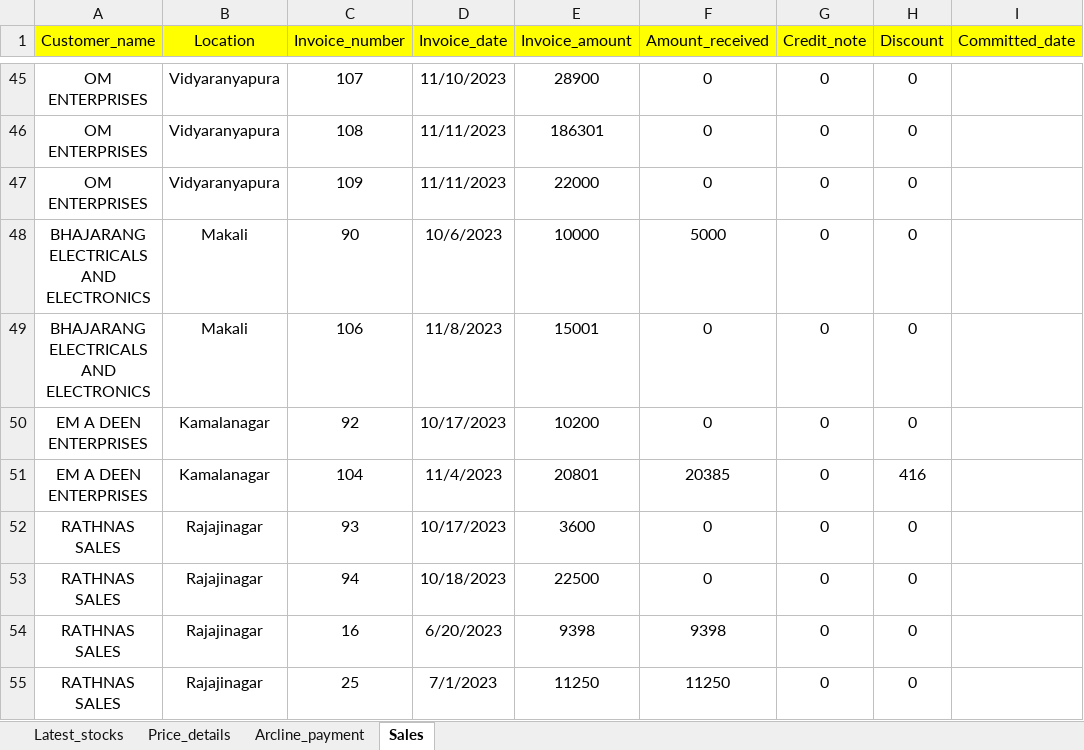
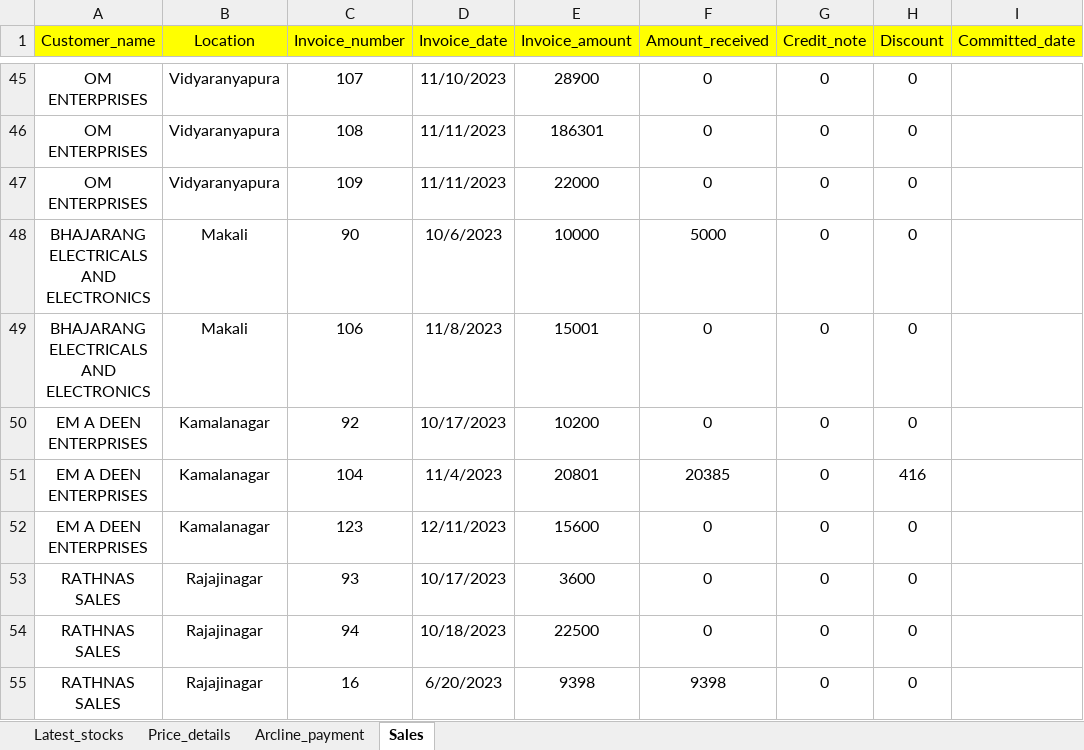
Before and after one commit to lohith0501/Rathnas, an Excel workbook: Arcline_master_database.xlsx, sheet Sales, drawn as a sheet; only a part is shown, gaps mark what is left out; the shorter side is filled out with more unchanged rows; values as stored, in another font and other column widths than the file's, no borders; the diff names each change by its address in the sheet, - before the commit and + after, or states it on an @@ line.

Commit message:
Add files via upload

```diff
--- a/Arcline_master_database.xlsx (sheet Sales)
+++ b/Arcline_master_database.xlsx (sheet Sales)
+row 52: EM A DEEN ENTERPRISES | Kamalanagar | 123 | 12/11/2023 | 15600 | 0 | 0 | 0
```
